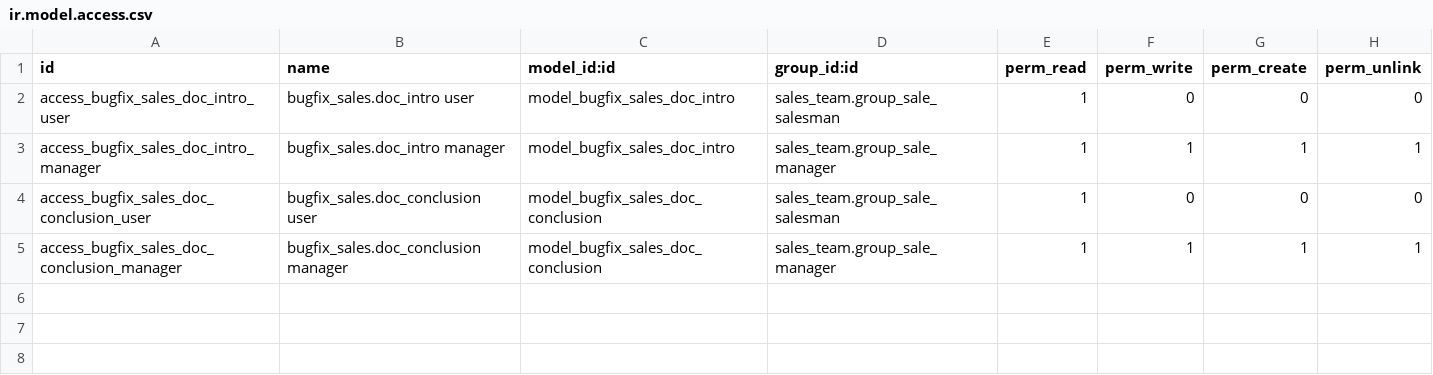
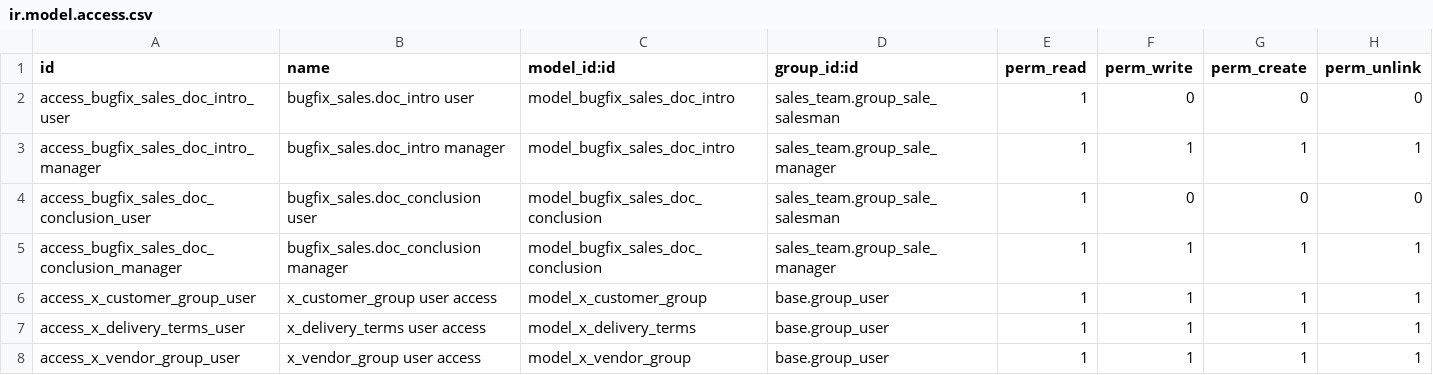
Before and after one commit to sanjayaWjinasena/BugFix-Sales, a CSV file: security/ir.model.access.csv, drawn as a sheet.

```diff
--- a/security/ir.model.access.csv
+++ b/security/ir.model.access.csv
@@ -5 +5,4 @@ access_bugfix_sales_doc_conclusion_user,bugfix_sales.doc_conclusion user,model_b
 access_bugfix_sales_doc_conclusion_manager,bugfix_sales.doc_conclusion manager,model_bugfix_sales_doc_conclusion,sales_team.group_sale_manager,1,1,1,1
+access_x_customer_group_user,x_customer_group user access,model_x_customer_group,base.group_user,1,1,1,1
+access_x_delivery_terms_user,x_delivery_terms user access,model_x_delivery_terms,base.group_user,1,1,1,1
+access_x_vendor_group_user,x_vendor_group user access,model_x_vendor_group,base.group_user,1,1,1,1
```
Also changed, not shown: 13 other files.
